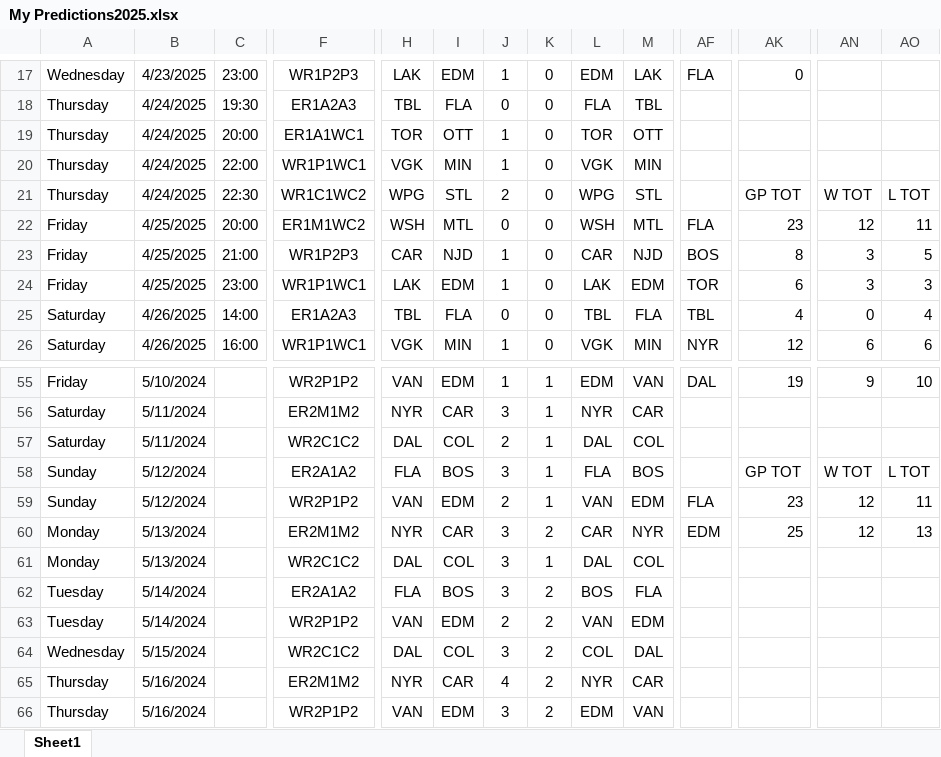
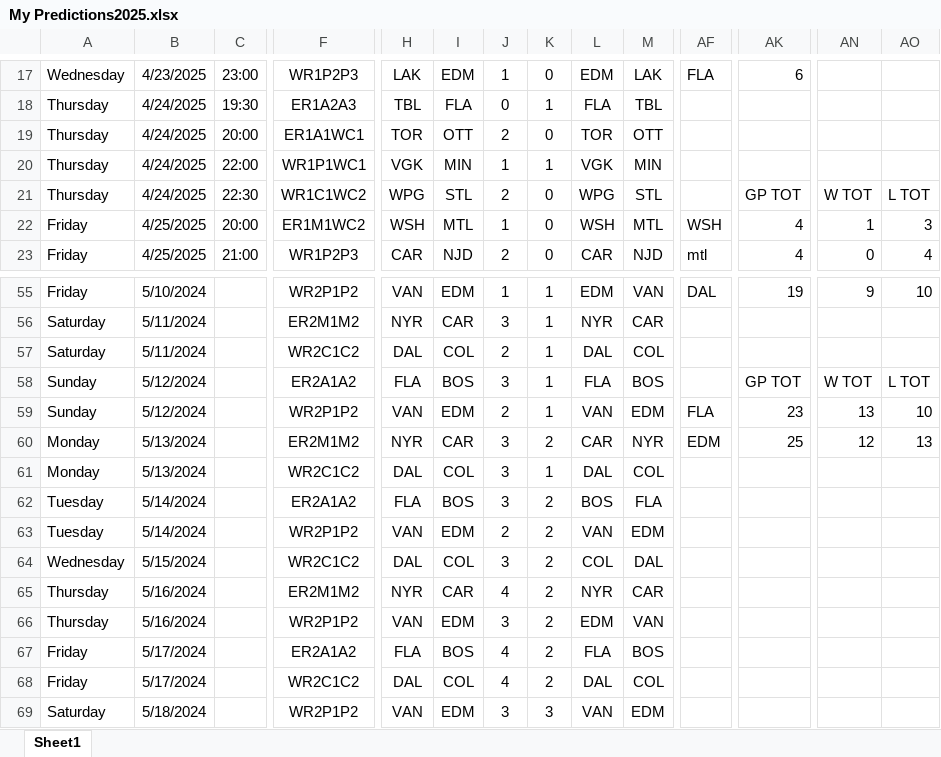
Before and after one commit to abriggs914/Coding_Practice, an Excel workbook: Python/Hockey pool/2025/My Predictions2025.xlsx, sheet Sheet1, drawn as a sheet; only a part is shown, gaps mark what is left out; the shorter side is filled out with more unchanged rows; values as stored, in another font and other column widths than the file's, no borders; conditional formats and table styles not drawn; removed rows and columns are numbered as before the commit, all else as after; rows hold the shown columns only; the diff covers the shown part only; the diff names each change by its address in the sheet, - before the commit and + after, or states it on an @@ line.

```diff
--- a/Python/Hockey pool/2025/My Predictions2025.xlsx (sheet Sheet1)
+++ b/Python/Hockey pool/2025/My Predictions2025.xlsx (sheet Sheet1)
-AK17: 0
+AK17: 6
-K18: 0
+K18: 1
-J19: 1
+J19: 2
-K20: 0
+K20: 1
-row 22: Friday | 4/25/2025 | 20:00 | ER1M1WC2 | WSH | MTL | 0 | 0 | WSH | MTL | FLA | 23 | 12 | 11
-row 23: Friday | 4/25/2025 | 21:00 | WR1P2P3 | CAR | NJD | 1 | 0 | CAR | NJD | BOS | 8 | 3 | 5
-row 24: Friday | 4/25/2025 | 23:00 | WR1P1WC1 | LAK | EDM | 1 | 0 | LAK | EDM | TOR | 6 | 3 | 3
+row 22: Friday | 4/25/2025 | 20:00 | ER1M1WC2 | WSH | MTL | 1 | 0 | WSH | MTL | WSH | 4 | 1 | 3
-A23: Saturday
+A23: Friday
-B23: 4/26/2025
+B23: 4/25/2025
-C23: 14:00
+C23: 21:00
-F23: ER1A2A3
+F23: WR1P2P3
-H23: TBL
+H23: CAR
-I23: FLA
+I23: NJD
-J23: 0
+J23: 2
-L23: TBL
+L23: CAR
-M23: FLA
+M23: NJD
-AF23: TBL
+AF23: mtl
-row 26: Saturday | 4/26/2025 | 16:00 | WR1P1WC1 | VGK | MIN | 1 | 0 | VGK | MIN | NYR | 12 | 6 | 6
-AN59: 12
+AN59: 13
-AO59: 11
+AO59: 10
```
Also changed, not shown: 9 added rows, 6 removed rows, 200 edited cells and cell formats elsewhere in this sheet, formulas that keep their value.
